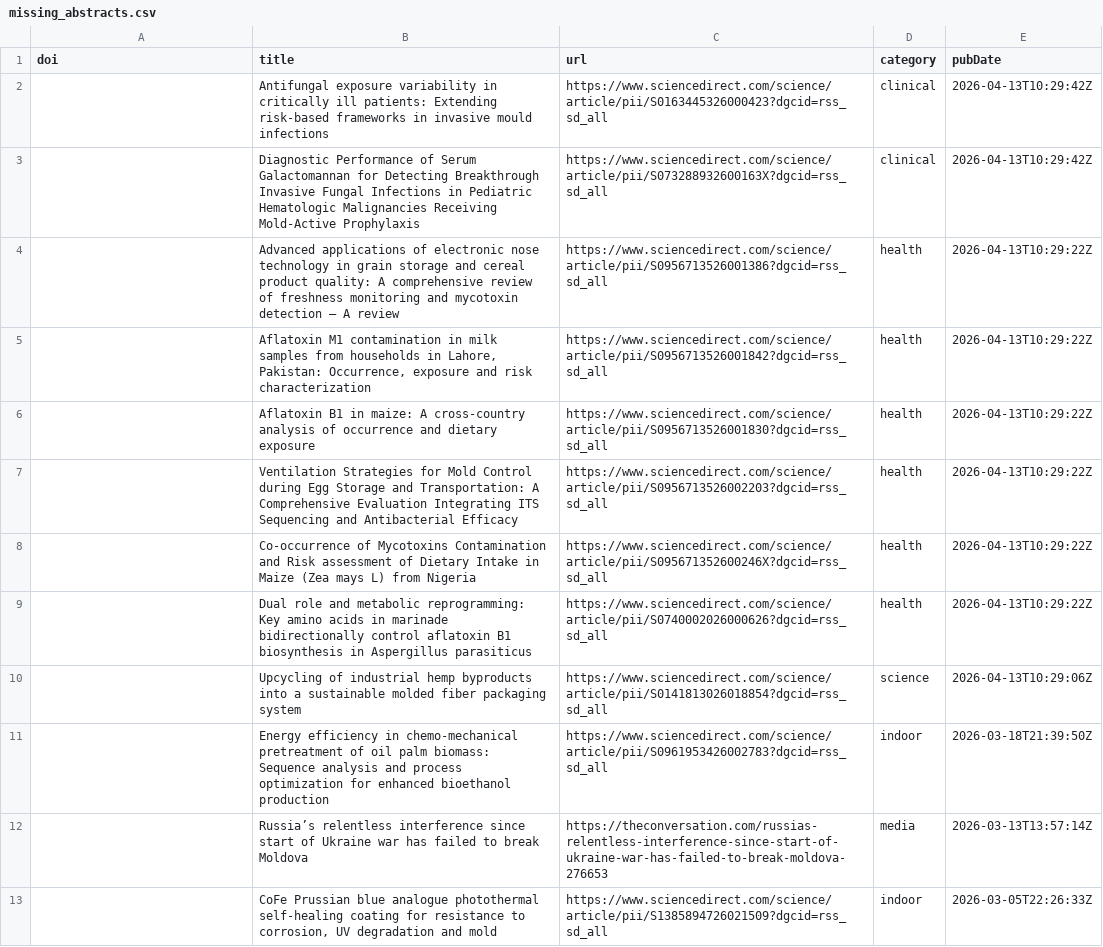
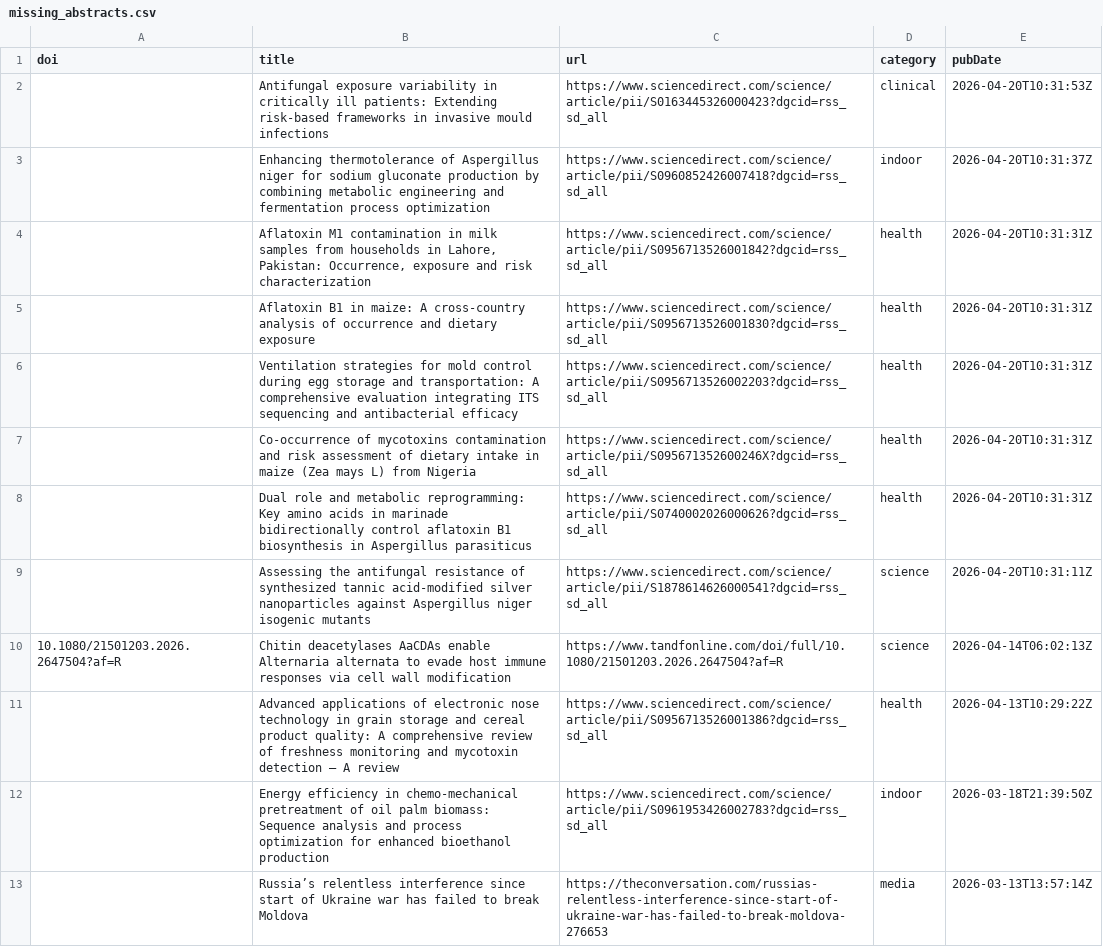
Before and after one commit to jamiejcross/planetmould, a CSV file: missing_abstracts.csv, drawn as a sheet; only a part is shown; the shorter side is filled out with more unchanged rows.

```diff
--- a/missing_abstracts.csv
+++ b/missing_abstracts.csv
@@ -1,11 +1,12 @@
 doi,title,url,category,pubDate
-,Antifungal exposure variability in critically ill patients: Extending risk-based frameworks in invasive mould infections,https://www.sciencedirect.com/science/article/pii/S0163445326000423?dgcid=rss_sd_all,clinical,2026-04-13T10:29:42Z
-,Diagnostic Performance of Serum Galactomannan for Detecting Breakthrough Invasive Fungal Infections in Pediatric Hematologic Malignancies Receiving Mold-Active Prophylaxis,https://www.sciencedirect.com/science/article/pii/S073288932600163X?dgcid=rss_sd_all,clinical,2026-04-13T10:29:42Z
+,Antifungal exposure variability in critically ill patients: Extending risk-based frameworks in invasive mould infections,https://www.sciencedirect.com/science/article/pii/S0163445326000423?dgcid=rss_sd_all,clinical,2026-04-20T10:31:53Z
+,Enhancing thermotolerance of Aspergillus niger for sodium gluconate production by combining metabolic engineering and fermentation process optimization,https://www.sciencedirect.com/science/article/pii/S0960852426007418?dgcid=rss_sd_all,indoor,2026-04-20T10:31:37Z
+,"Aflatoxin M1 contamination in milk samples from households in Lahore, Pakistan: Occurrence, exposure and risk characterization",https://www.sciencedirect.com/science/article/pii/S0956713526001842?dgcid=rss_sd_all,health,2026-04-20T10:31:31Z
+,Aflatoxin B1 in maize: A cross-country analysis of occurrence and dietary exposure,https://www.sciencedirect.com/science/article/pii/S0956713526001830?dgcid=rss_sd_all,health,2026-04-20T10:31:31Z
+,Ventilation strategies for mold control during egg storage and transportation: A comprehensive evaluation integrating ITS sequencing and antibacterial efficacy,https://www.sciencedirect.com/science/article/pii/S0956713526002203?dgcid=rss_sd_all,health,2026-04-20T10:31:31Z
+,Co-occurrence of mycotoxins contamination and risk assessment of dietary intake in maize (Zea mays L) from Nigeria,https://www.sciencedirect.com/science/article/pii/S095671352600246X?dgcid=rss_sd_all,health,2026-04-20T10:31:31Z
+,Dual role and metabolic reprogramming: Key amino acids in marinade bidirectionally control aflatoxin B1 biosynthesis in Aspergillus parasiticus,https://www.sciencedirect.com/science/article/pii/S0740002026000626?dgcid=rss_sd_all,health,2026-04-20T10:31:31Z
+,Assessing the antifungal resistance of synthesized tannic acid-modified silver nanoparticles against Aspergillus niger isogenic mutants,https://www.sciencedirect.com/science/article/pii/S1878614626000541?dgcid=rss_sd_all,science,2026-04-20T10:31:11Z
+10.1080/21501203.2026.2647504?af=R,Chitin deacetylases AaCDAs enable Alternaria alternata to evade host immune responses via cell wall modification,https://www.tandfonline.com/doi/full/10.1080/21501203.2026.2647504?af=R,science,2026-04-14T06:02:13Z
 ,Advanced applications of electronic nose technology in grain storage and cereal product quality: A comprehensive review of freshness monitoring and mycotoxin detection – A review,https://www.sciencedirect.com/science/article/pii/S0956713526001386?dgcid=rss_sd_all,health,2026-04-13T10:29:22Z
-,"Aflatoxin M1 contamination in milk samples from households in Lahore, Pakistan: Occurrence, exposure and risk characterization",https://www.sciencedirect.com/science/article/pii/S0956713526001842?dgcid=rss_sd_all,health,2026-04-13T10:29:22Z
-,Aflatoxin B1 in maize: A cross-country analysis of occurrence and dietary exposure,https://www.sciencedirect.com/science/article/pii/S0956713526001830?dgcid=rss_sd_all,health,2026-04-13T10:29:22Z
-,Ventilation Strategies for Mold Control during Egg Storage and Transportation: A Comprehensive Evaluation Integrating ITS Sequencing and Antibacterial Efficacy,https://www.sciencedirect.com/science/article/pii/S0956713526002203?dgcid=rss_sd_all,health,2026-04-13T10:29:22Z
-,Co-occurrence of Mycotoxins Contamination and Risk assessment of Dietary Intake in Maize (Zea mays L) from Nigeria,https://www.sciencedirect.com/science/article/pii/S095671352600246X?dgcid=rss_sd_all,health,2026-04-13T10:29:22Z
-,Dual role and metabolic reprogramming: Key amino acids in marinade bidirectionally control aflatoxin B1 biosynthesis in Aspergillus parasiticus,https://www.sciencedirect.com/science/article/pii/S0740002026000626?dgcid=rss_sd_all,health,2026-04-13T10:29:22Z
-,Upcycling of industrial hemp byproducts into a sustainable molded fiber packaging system,https://www.sciencedirect.com/science/article/pii/S0141813026018854?dgcid=rss_sd_all,science,2026-04-13T10:29:06Z
 ,Energy efficiency in chemo-mechanical pretreatment of oil palm biomass: Sequence analysis and process optimization for enhanced bioethanol production,https://www.sciencedirect.com/science/article/pii/S0961953426002783?dgcid=rss_sd_all,indoor,2026-03-18T21:39:50Z
```
Also changed, not shown: 4 other files.
